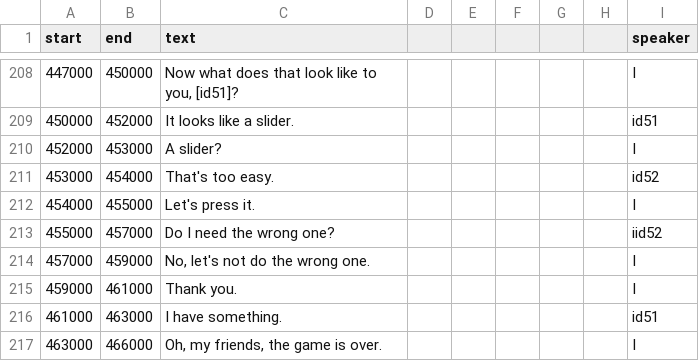
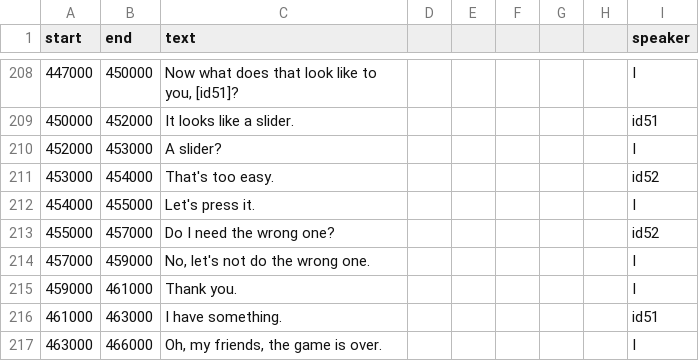
Before and after one commit to vboyce/kid-tangrams, a CSV file: data/clean_transcripts/game60.csv, drawn as a sheet; only a part is shown, gaps mark what is left out.

Commit message:
fix typos in

```diff
--- a/data/clean_transcripts/game60.csv
+++ b/data/clean_transcripts/game60.csv
@@ -212,3 +212,3 @@ start,end,text,,,,,,speaker
 454000,455000,Let's press it.,,,,,,I
-455000,457000,Do I need the wrong one?,,,,,,iid52
+455000,457000,Do I need the wrong one?,,,,,,id52
 457000,459000,"No, let's not do the wrong one.",,,,,,I
```
Also changed, not shown: data/clean_transcripts/game44.csv, data/clean_transcripts/game48.csv, 3 other files.
